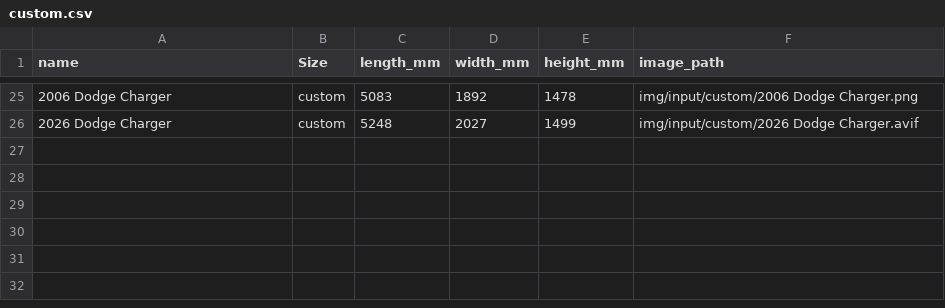
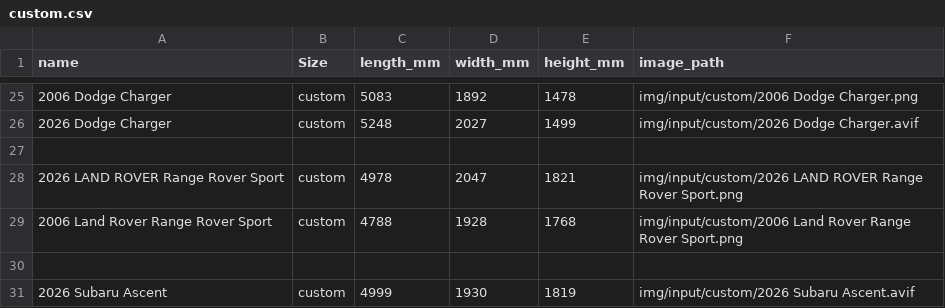
Before and after one commit to licwan62/AI-Pickups-Normalize-Side-View, a CSV file: data/projects/custom.csv, drawn as a sheet; only a part is shown, gaps mark what is left out.

```diff
--- a/data/projects/custom.csv
+++ b/data/projects/custom.csv
@@ -26 +26,6 @@
 "2026 Dodge Charger","custom","5248","2027","1499","img/input/custom/2026 Dodge Charger.avif"
+
+"2026 LAND ROVER Range Rover Sport","custom","4978","2047","1821","img/input/custom/2026 LAND ROVER Range Rover Sport.png"
+"2006 Land Rover Range Rover Sport","custom","4788","1928","1768","img/input/custom/2006 Land Rover Range Rover Sport.png"
+
+"2026 Subaru Ascent","custom","4999","1930","1819","img/input/custom/2026 Subaru Ascent.avif"
```
Also changed, not shown: data/projects/YM&YXXL-585.csv, 1 other file.
